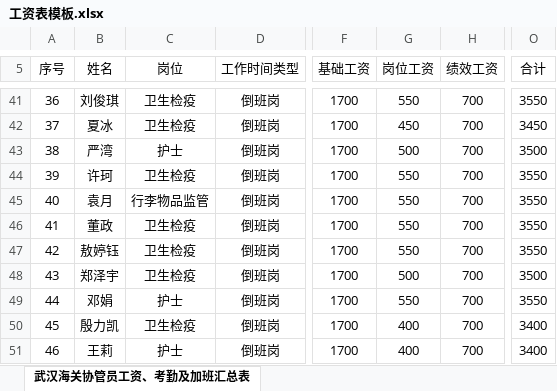
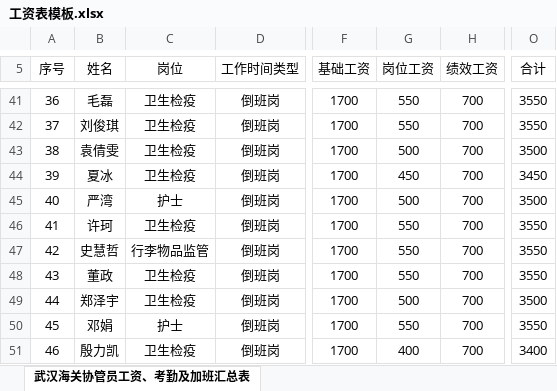
Before and after one commit to Rabbit1992/JCHG-, an Excel workbook: 工资表模板.xlsx, sheet 武汉海关协管员工资、考勤及加班汇总表, drawn as a sheet; only a part is shown, gaps mark what is left out; values as stored, in another font and other column widths than the file's, no borders; the diff covers the shown part only; the diff names each change by its address in the sheet, - before the commit and + after, or states it on an @@ line.

```diff
--- a/工资表模板.xlsx (sheet 武汉海关协管员工资、考勤及加班汇总表)
+++ b/工资表模板.xlsx (sheet 武汉海关协管员工资、考勤及加班汇总表)
-B41 (姓名): 刘俊琪
+B41 (姓名): 毛磊
-B42 (姓名): 夏冰
+B42 (姓名): 刘俊琪
-G42 (岗位工资): 450
+G42 (岗位工资): 550
-O42 (合计): 3450
+O42 (合计): 3550
-B43 (姓名): 严湾
+B43 (姓名): 袁倩雯
-C43 (岗位): 护士
+C43 (岗位): 卫生检疫
-B44 (姓名): 许珂
+B44 (姓名): 夏冰
-G44 (岗位工资): 550
+G44 (岗位工资): 450
-O44 (合计): 3550
+O44 (合计): 3450
-B45 (姓名): 袁月
+B45 (姓名): 严湾
-C45 (岗位): 行李物品监管
+C45 (岗位): 护士
-G45 (岗位工资): 550
+G45 (岗位工资): 500
-O45 (合计): 3550
+O45 (合计): 3500
-B46 (姓名): 董政
+B46 (姓名): 许珂
-B47 (姓名): 敖婷钰
+B47 (姓名): 史慧哲
-C47 (岗位): 卫生检疫
+C47 (岗位): 行李物品监管
-B48 (姓名): 郑泽宇
+B48 (姓名): 董政
-G48 (岗位工资): 500
+G48 (岗位工资): 550
-O48 (合计): 3500
+O48 (合计): 3550
-B49 (姓名): 邓娟
+B49 (姓名): 郑泽宇
-C49 (岗位): 护士
+C49 (岗位): 卫生检疫
-G49 (岗位工资): 550
+G49 (岗位工资): 500
-O49 (合计): 3550
+O49 (合计): 3500
-B50 (姓名): 殷力凯
+B50 (姓名): 邓娟
-C50 (岗位): 卫生检疫
+C50 (岗位): 护士
-G50 (岗位工资): 400
+G50 (岗位工资): 550
-O50 (合计): 3400
+O50 (合计): 3550
-B51 (姓名): 王莉
+B51 (姓名): 殷力凯
-C51 (岗位): 护士
+C51 (岗位): 卫生检疫
```
Also changed, not shown: 103 edited cells elsewhere in this sheet, 加班表模板.xlsx, 请假表模板.xlsx, 1 other file.
